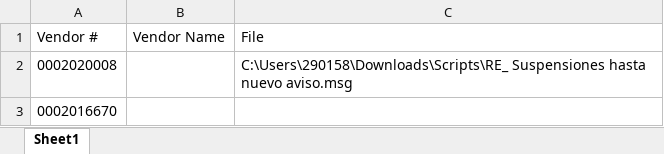
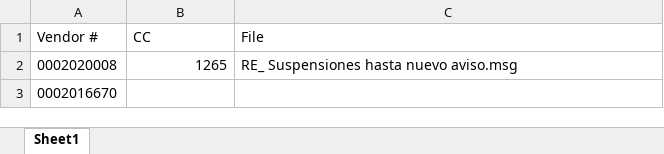
Before and after one commit to zhinoism-alt/avsf-enhancement, an Excel workbook: sap-attach/examples/attachment-only example.xlsx, sheet Sheet1, drawn as a sheet; values as stored, in another font and other column widths than the file's, no borders; the diff names each change by its address in the sheet, - before the commit and + after, or states it on an @@ line.

```diff
--- a/sap-attach/examples/attachment-only example.xlsx (sheet Sheet1)
+++ b/sap-attach/examples/attachment-only example.xlsx (sheet Sheet1)
-B1: Vendor Name
+B1: CC
-B2 (CC): (empty)
+B2 (CC): 1265
-C2 (File): C:\Users\290158\Downloads\Scripts\RE_ Suspensiones hasta…
+C2 (File): RE_ Suspensiones hasta…
```
Also changed, not shown: 3 other files.
